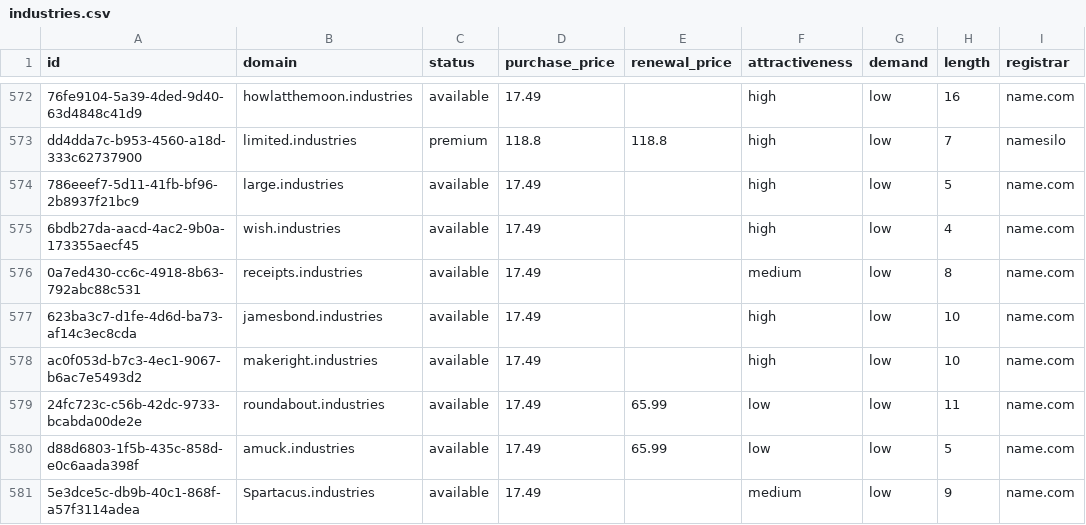
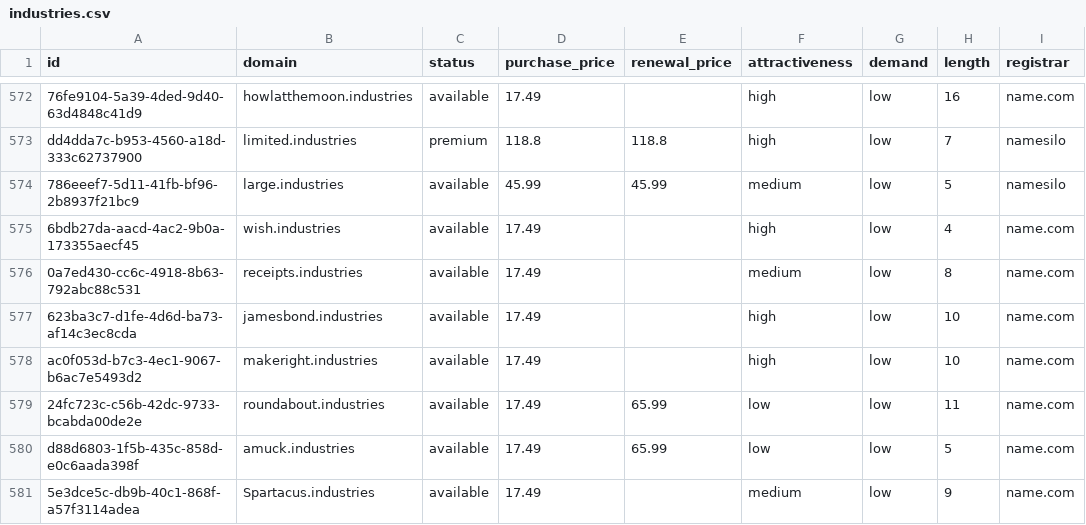
Before and after one commit to UniqueDomains/industries-oneword-domains, a CSV file: industries.csv, drawn as a sheet; only a part is shown, gaps mark what is left out; the diff names each change by its address in the sheet, - before the commit and + after, or states it on an @@ line.

Commit message:
Domains update

```diff
--- a/industries.csv
+++ b/industries.csv
-D574 (purchase_price): 17.49
+D574 (purchase_price): 45.99
-E574 (renewal_price): (empty)
+E574 (renewal_price): 45.99
-F574 (attractiveness): high
+F574 (attractiveness): medium
-I574 (registrar): name.com
+I574 (registrar): namesilo
```
Also changed, not shown: 4 other files.
